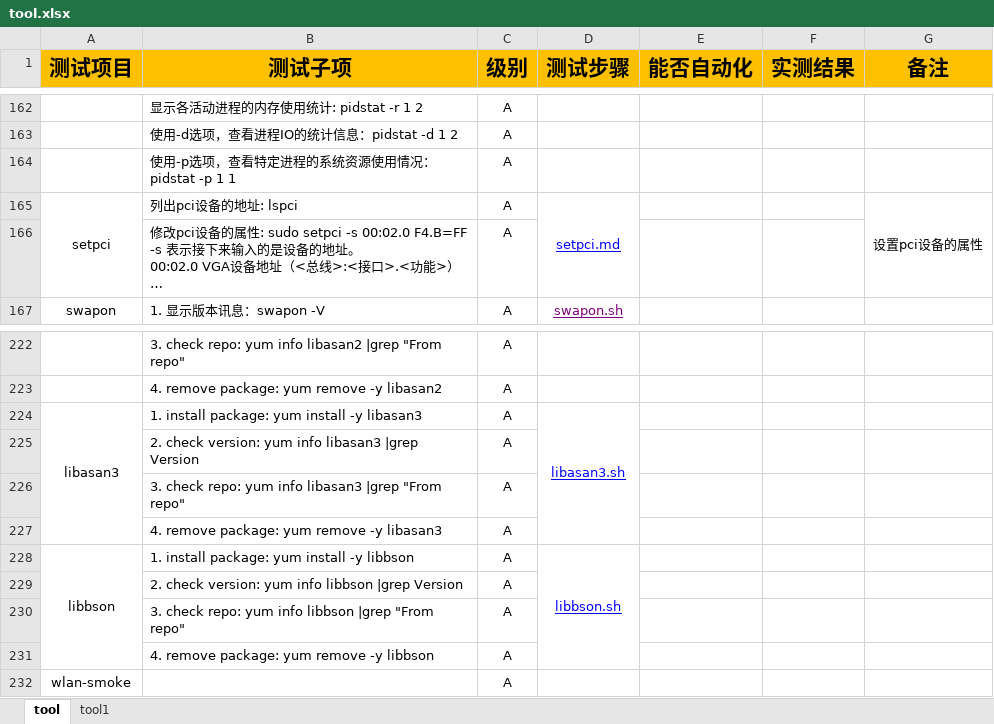
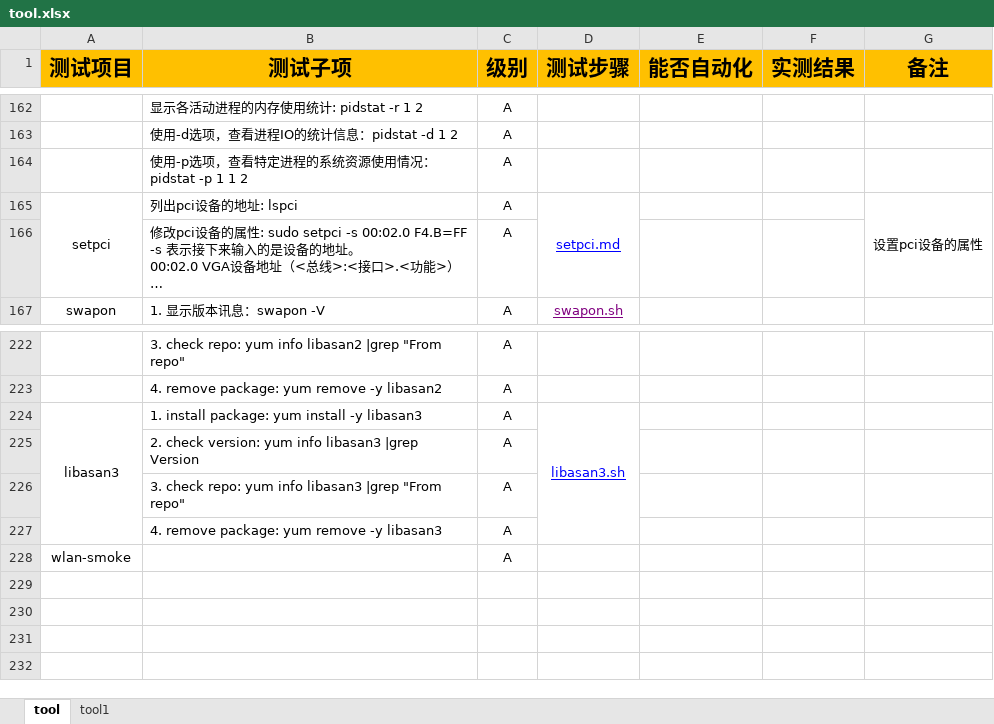
Before and after one commit to open-estuary/test-definitions, an Excel workbook: list/tool.xlsx, sheet tool, drawn as a sheet; only a part is shown, gaps mark what is left out; long unchanged cells end in …; values as stored, in another font and other column widths than the file's, no borders; conditional formats not drawn; the diff names each change by its address in the sheet, - before the commit and + after, or states it on an @@ line.

Commit message:
modify tool&kernel case

```diff
--- a/list/tool.xlsx (sheet tool)
+++ b/list/tool.xlsx (sheet tool)
-B164 (测试子项): 使用-p选项，查看特定进程的系统资源使用情况：pidstat -p 1 1
+B164 (测试子项): 使用-p选项，查看特定进程的系统资源使用情况：pidstat -p 1 1 2
-row 228: libbson | 1. install package: yum install -y libbson | A | libbson.sh
-row 229:  | 2. check version: yum info libbson |grep Version | A
-row 230:  | 3. check repo: yum info libbson |grep "From repo" | A
-row 231:  | 4. remove package: yum remove -y libbson | A
```
Also changed, not shown: 40 other files.
